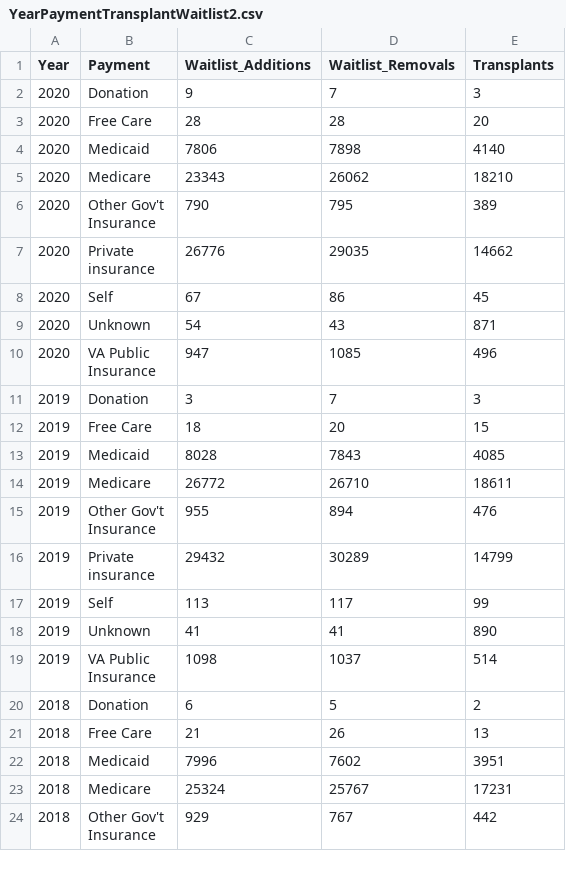
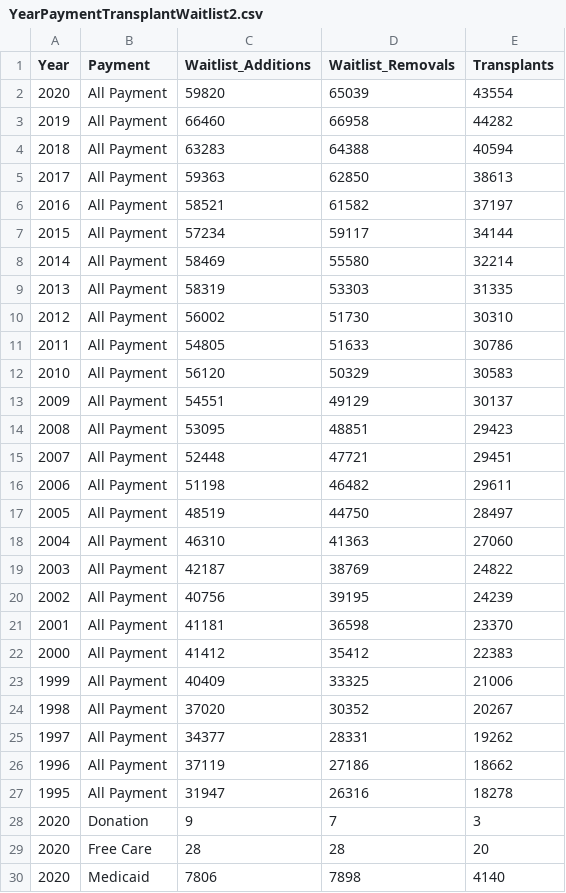
Before and after one commit to amendenhall137/OrganDonorVisualization, a CSV file: YearPaymentTransplantWaitlist2.csv, drawn as a sheet; only a part is shown; the shorter side is filled out with more unchanged rows; the diff names each change by its address in the sheet, - before the commit and + after, or states it on an @@ line.

Commit message:
Added "all Payments" section

```diff
--- a/YearPaymentTransplantWaitlist2.csv
+++ b/YearPaymentTransplantWaitlist2.csv
+row 2: 2020 | All Payment | 59820 | 65039 | 43554
+row 3: 2019 | All Payment | 66460 | 66958 | 44282
+row 4: 2018 | All Payment | 63283 | 64388 | 40594
+row 5: 2017 | All Payment | 59363 | 62850 | 38613
+row 6: 2016 | All Payment | 58521 | 61582 | 37197
+row 7: 2015 | All Payment | 57234 | 59117 | 34144
+row 8: 2014 | All Payment | 58469 | 55580 | 32214
+row 9: 2013 | All Payment | 58319 | 53303 | 31335
+row 10: 2012 | All Payment | 56002 | 51730 | 30310
+row 11: 2011 | All Payment | 54805 | 51633 | 30786
+row 12: 2010 | All Payment | 56120 | 50329 | 30583
+row 13: 2009 | All Payment | 54551 | 49129 | 30137
+row 14: 2008 | All Payment | 53095 | 48851 | 29423
+row 15: 2007 | All Payment | 52448 | 47721 | 29451
+row 16: 2006 | All Payment | 51198 | 46482 | 29611
+row 17: 2005 | All Payment | 48519 | 44750 | 28497
+row 18: 2004 | All Payment | 46310 | 41363 | 27060
+row 19: 2003 | All Payment | 42187 | 38769 | 24822
+row 20: 2002 | All Payment | 40756 | 39195 | 24239
+row 21: 2001 | All Payment | 41181 | 36598 | 23370
+row 22: 2000 | All Payment | 41412 | 35412 | 22383
+row 23: 1999 | All Payment | 40409 | 33325 | 21006
+row 24: 1998 | All Payment | 37020 | 30352 | 20267
+row 25: 1997 | All Payment | 34377 | 28331 | 19262
+row 26: 1996 | All Payment | 37119 | 27186 | 18662
+row 27: 1995 | All Payment | 31947 | 26316 | 18278
```
